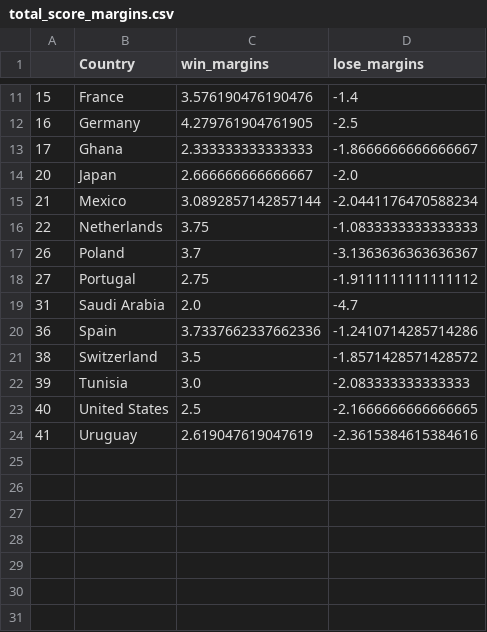
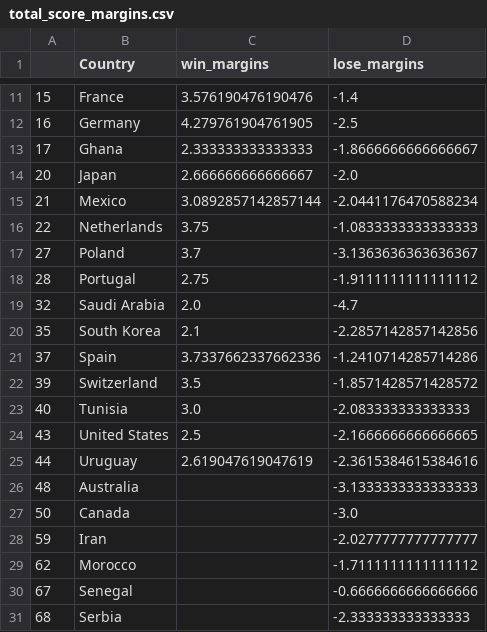
Before and after one commit to madelynbaker/2022-World-Cup-Prediction, a CSV file: Features/total_score_margins.csv, drawn as a sheet; only a part is shown, gaps mark what is left out.

```diff
--- a/Features/total_score_margins.csv
+++ b/Features/total_score_margins.csv
@@ -16,9 +16,16 @@
 22,Netherlands,3.75,-1.0833333333333333
-26,Poland,3.7,-3.1363636363636367
-27,Portugal,2.75,-1.9111111111111112
-31,Saudi Arabia,2.0,-4.7
-36,Spain,3.7337662337662336,-1.2410714285714286
-38,Switzerland,3.5,-1.8571428571428572
-39,Tunisia,3.0,-2.083333333333333
-40,United States,2.5,-2.1666666666666665
-41,Uruguay,2.619047619047619,-2.3615384615384616
+27,Poland,3.7,-3.1363636363636367
+28,Portugal,2.75,-1.9111111111111112
+32,Saudi Arabia,2.0,-4.7
+35,South Korea,2.1,-2.2857142857142856
+37,Spain,3.7337662337662336,-1.2410714285714286
+39,Switzerland,3.5,-1.8571428571428572
+40,Tunisia,3.0,-2.083333333333333
+43,United States,2.5,-2.1666666666666665
+44,Uruguay,2.619047619047619,-2.3615384615384616
+48,Australia,,-3.1333333333333333
+50,Canada,,-3.0
+59,Iran,,-2.0277777777777777
+62,Morocco,,-1.7111111111111112
+67,Senegal,,-0.6666666666666666
+68,Serbia,,-2.333333333333333
```
Also changed, not shown: Features/adv_df_pivot.csv, Features/ratio_played_vs_won.csv, 8 other files.
